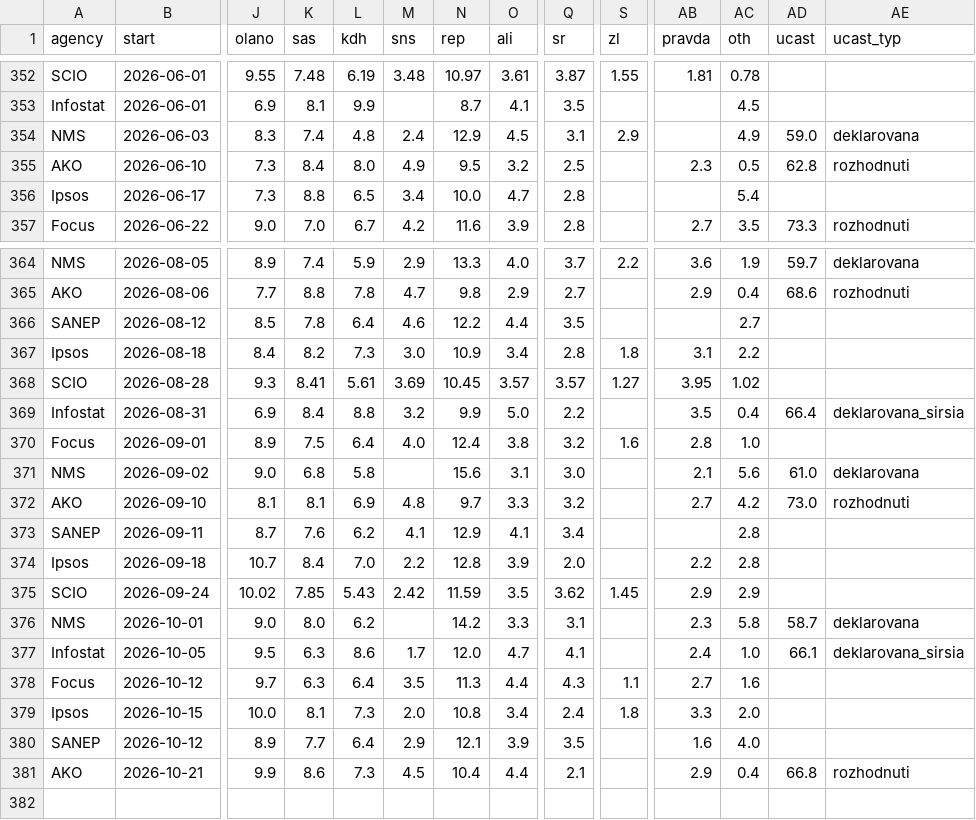
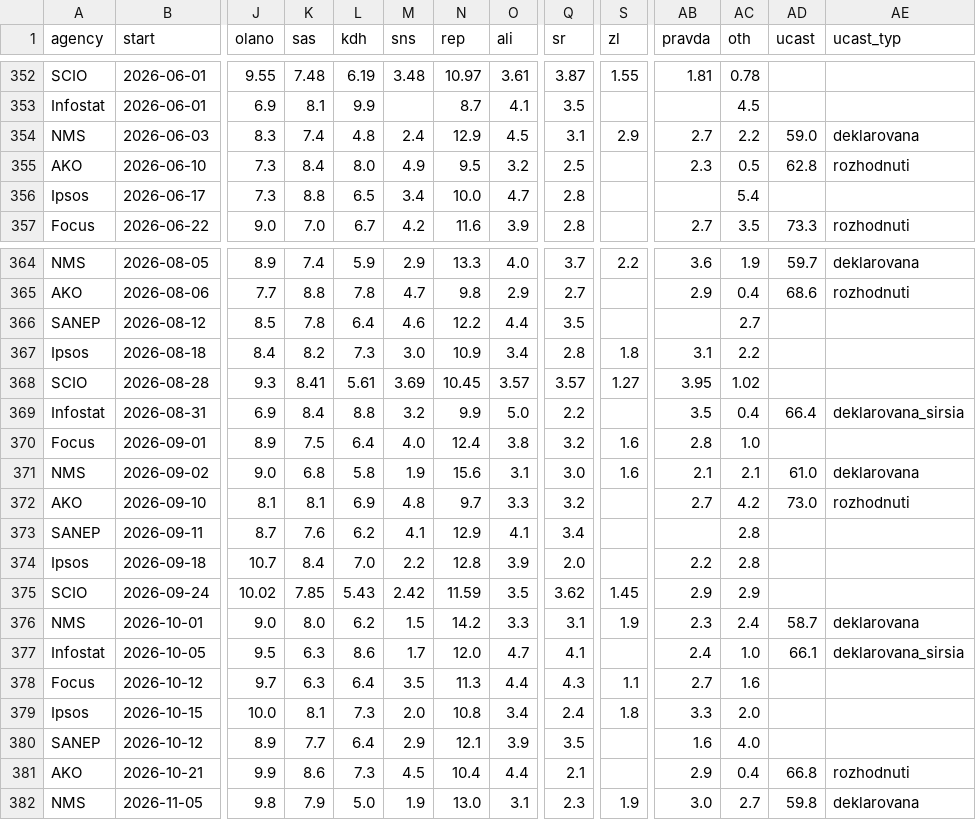
Before and after one commit to fabicovic-ivip/preferencie, a CSV file: polls_sk.csv, drawn as a sheet; only a part is shown, gaps mark what is left out; rows hold the shown columns only; the diff names each change by its address in the sheet, - before the commit and + after, or states it on an @@ line.

```diff
--- a/polls_sk.csv
+++ b/polls_sk.csv
-AB354 (pravda): (empty)
+AB354 (pravda): 2.7
-AC354 (oth): 4.9
+AC354 (oth): 2.2
-M371 (sns): (empty)
+M371 (sns): 1.9
-S371 (zl): (empty)
+S371 (zl): 1.6
-AC371 (oth): 5.6
+AC371 (oth): 2.1
-M376 (sns): (empty)
+M376 (sns): 1.5
-S376 (zl): (empty)
+S376 (zl): 1.9
-AC376 (oth): 5.8
+AC376 (oth): 2.4
+row 382: NMS | 2026-11-05 | 9.8 | 7.9 | 5.0 | 1.9 | 13.0 | 3.1 | 2.3 | 1.9 | 3.0 | 2.7 | 59.8 | deklarovana
```
Also changed, not shown: nms_jadro_potencial.csv, 6 other files.
